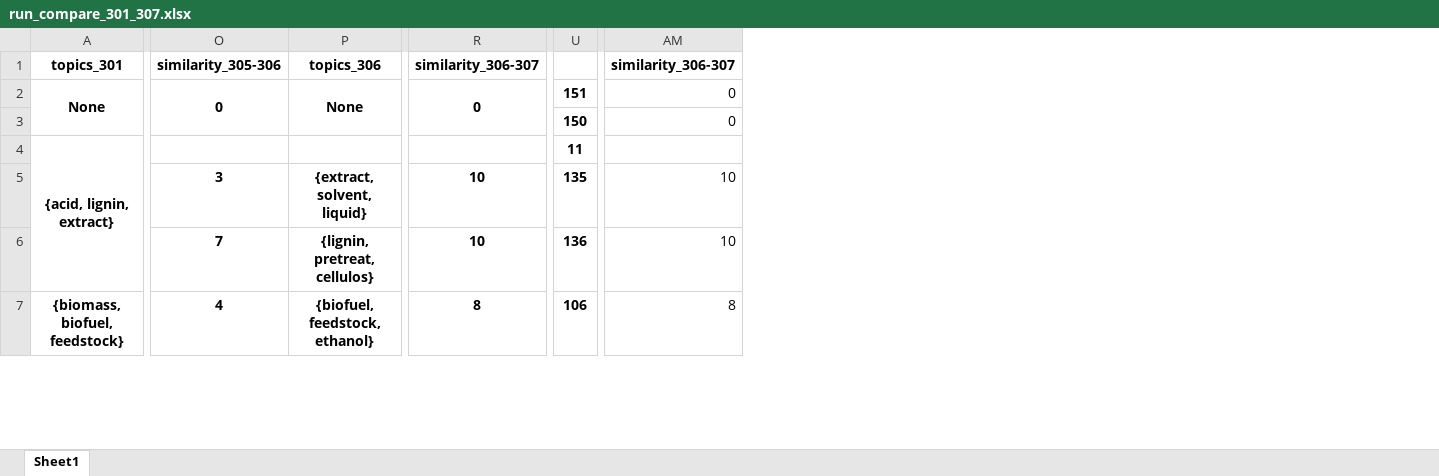
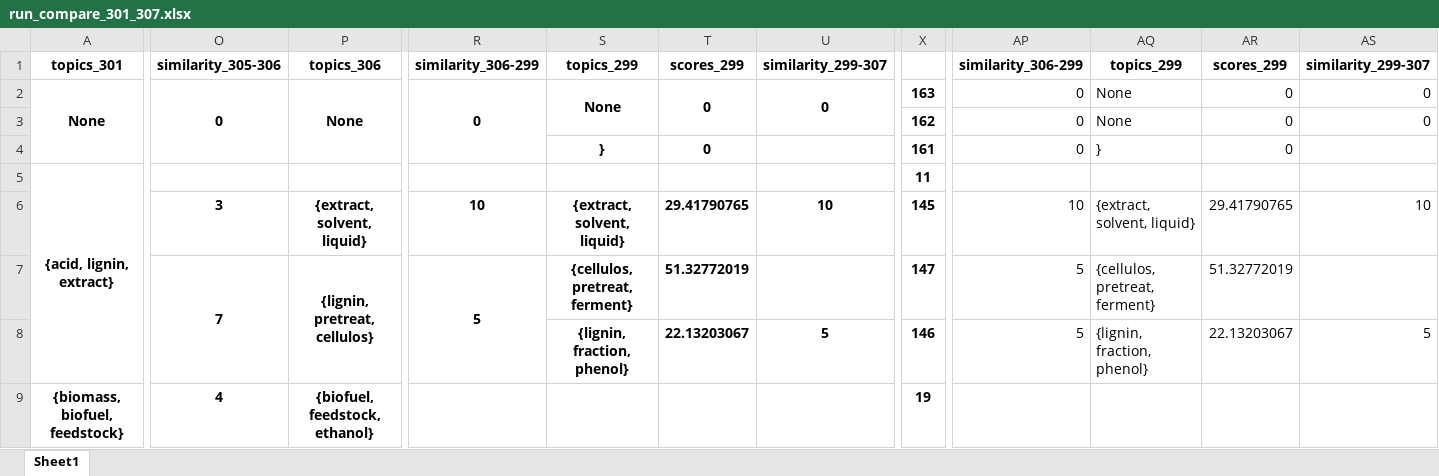
Before and after one commit to mcc-apsis/sustainability, an Excel workbook: data/topic_data/run_compare_301_307.xlsx, sheet Sheet1, drawn as a sheet; only a part is shown, gaps mark what is left out; values as stored, in another font and other column widths than the file's, no borders; conditional formats not drawn; addresses are those after the commit; rows hold the shown columns only; the diff covers the shown part only; the diff names each change by its address in the sheet, - before the commit and + after, or states it on an @@ line.

```diff
--- a/data/topic_data/run_compare_301_307.xlsx (sheet Sheet1)
+++ b/data/topic_data/run_compare_301_307.xlsx (sheet Sheet1)
+column S, rows 1-2: topics_299 | None; row 6: {extract, solvent, liquid}; row 8: {lignin, fraction, phenol}
+column T, rows 1-2: scores_299 | 0; row 6: 29.41790765; row 8: 22.13203067
+column U, rows 1-2: similarity_299-307 | 0; row 6: 10; row 8: 5
+column AP, rows 1-3: similarity_306-299 | 0 | 0; row 6: 10; row 8: 5
+column AQ, rows 1-3: topics_299 | None | None; row 6: {extract, solvent, liquid}; row 8: {lignin, fraction, phenol}
+column AR, rows 1-3: scores_299 | 0 | 0; row 6: 29.41790765; row 8: 22.13203067
-R1: similarity_306-307
+R1: similarity_306-299
-AS1: similarity_306-307
+AS1: similarity_299-307
-X2: 151
+X2: 163
-X3: 150
+X3: 162
+row 4:  |  |  |  | } | 0 |  | 161 | 0 | } | 0
-X6: 135
+X6: 145
+row 7:  | 7 | {lignin, pretreat, cellulos} | 5 | {cellulos, pretreat, ferment} | 51.32772019 |  | 147 | 5 | {cellulos, pretreat, ferment} | 51.32772019
-O8: 7
+O8: (empty)
-P8: {lignin, pretreat, cellulos}
+P8: (empty)
-R8: 10
+R8: (empty)
-X8: 136
+X8: 146
-AS8: 10
+AS8: 5
-R9: 8
+R9: (empty)
-X9: 106
+X9: 19
-AS9: 8
+AS9: (empty)
```
Also changed, not shown: 14 added rows, 4 removed rows, 361 edited cells and merged cells elsewhere in this sheet, 2 other files.
